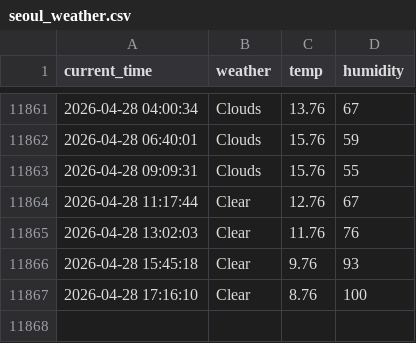
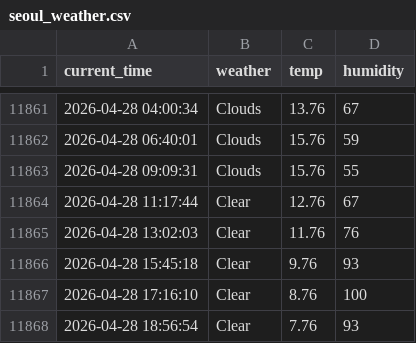
Before and after one commit to RetaMIN0426/weather, a CSV file: seoul_weather.csv, drawn as a sheet; only a part is shown, gaps mark what is left out; the diff names each change by its address in the sheet, - before the commit and + after, or states it on an @@ line.

```diff
--- a/seoul_weather.csv
+++ b/seoul_weather.csv
+row 11868: 2026-04-28 18:56:54 | Clear | 7.76 | 93
```
